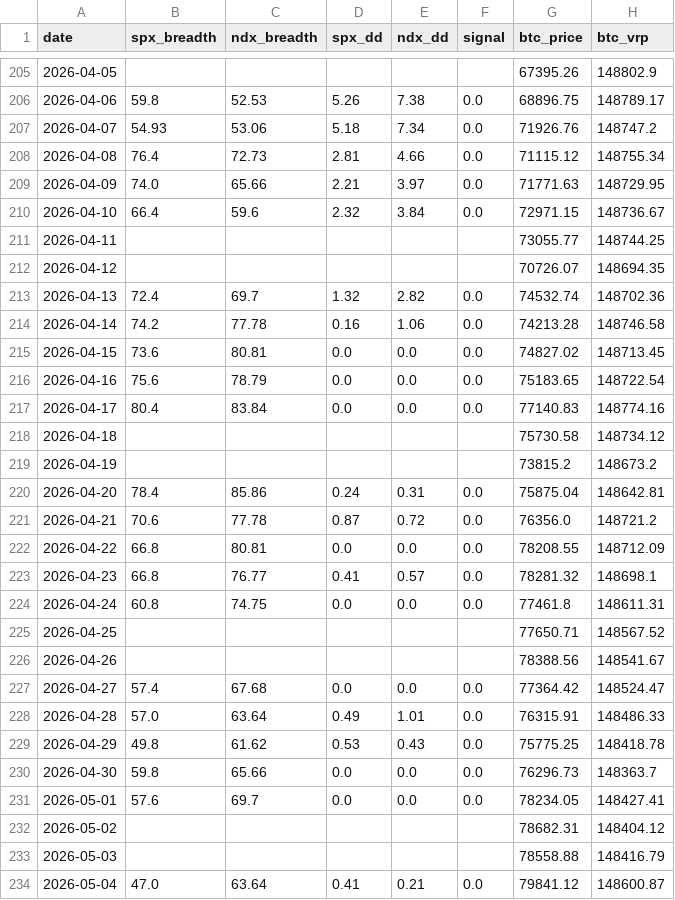
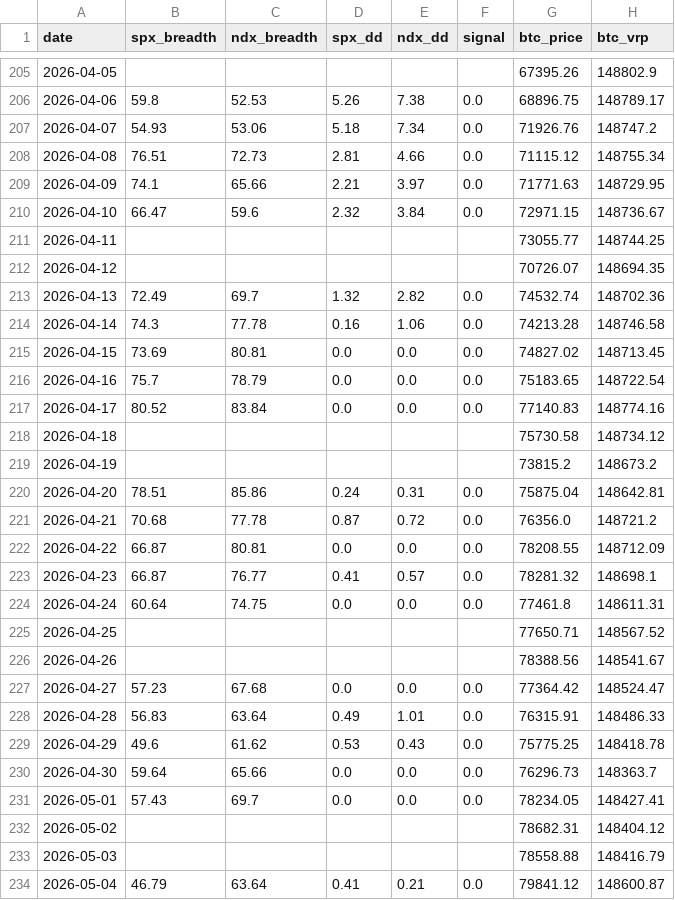
Before and after one commit to luke120513-sys/dip-signal, a CSV file: history.csv, drawn as a sheet; only a part is shown, gaps mark what is left out; the diff covers the shown part only; the diff names each change by its address in the sheet, - before the commit and + after, or states it on an @@ line.

```diff
--- a/history.csv
+++ b/history.csv
-B208 (spx_breadth): 76.4
+B208 (spx_breadth): 76.51
-B209 (spx_breadth): 74.0
+B209 (spx_breadth): 74.1
-B210 (spx_breadth): 66.4
+B210 (spx_breadth): 66.47
-B213 (spx_breadth): 72.4
+B213 (spx_breadth): 72.49
-B214 (spx_breadth): 74.2
+B214 (spx_breadth): 74.3
-B215 (spx_breadth): 73.6
+B215 (spx_breadth): 73.69
-B216 (spx_breadth): 75.6
+B216 (spx_breadth): 75.7
-B217 (spx_breadth): 80.4
+B217 (spx_breadth): 80.52
-B220 (spx_breadth): 78.4
+B220 (spx_breadth): 78.51
-B221 (spx_breadth): 70.6
+B221 (spx_breadth): 70.68
-B222:B223 (spx_breadth): 66.8
+B222:B223 (spx_breadth): 66.87
-B224 (spx_breadth): 60.8
+B224 (spx_breadth): 60.64
-B227 (spx_breadth): 57.4
+B227 (spx_breadth): 57.23
-B228 (spx_breadth): 57.0
+B228 (spx_breadth): 56.83
-B229 (spx_breadth): 49.8
+B229 (spx_breadth): 49.6
-B230 (spx_breadth): 59.8
+B230 (spx_breadth): 59.64
-B231 (spx_breadth): 57.6
+B231 (spx_breadth): 57.43
-B234 (spx_breadth): 47.0
+B234 (spx_breadth): 46.79
```
Also changed, not shown: 130 edited cells elsewhere in this file, 4 other files.
